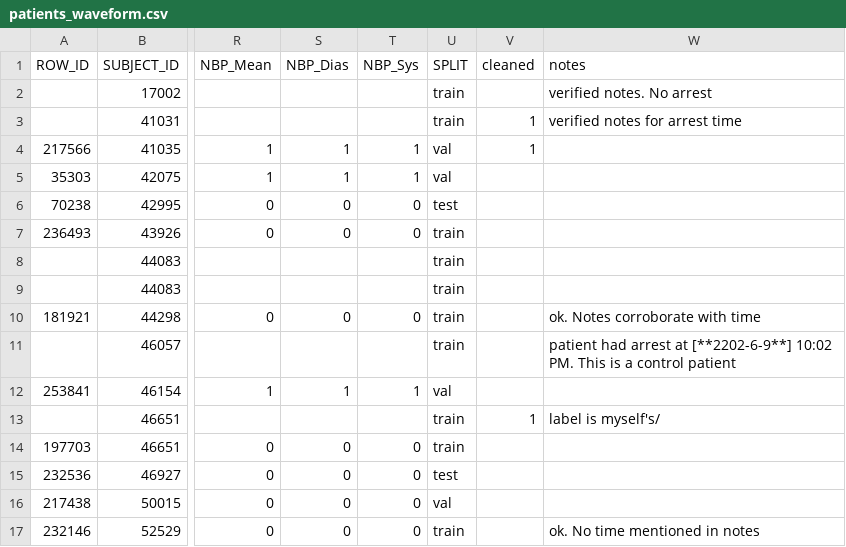
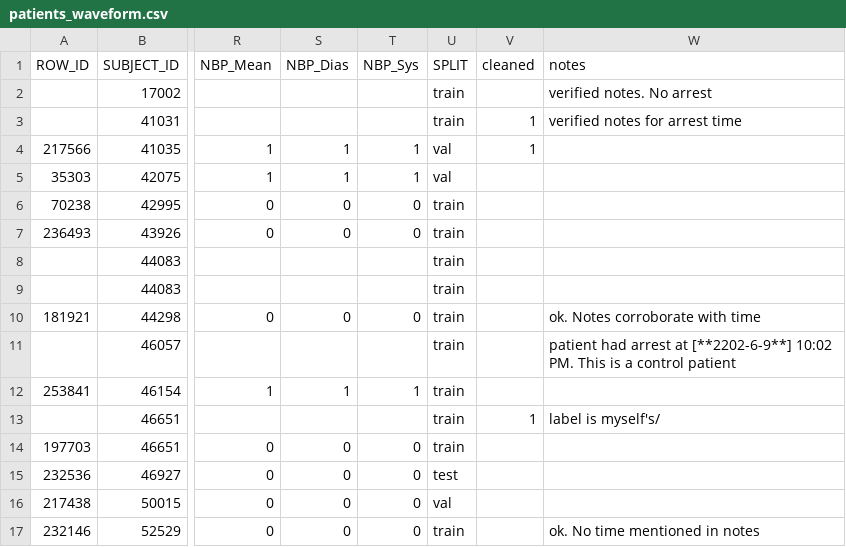
Before and after one commit to travistangvh/time-series-kafka-demo, a CSV file: data/patients_waveform.csv, drawn as a sheet; only a part is shown, gaps mark what is left out; the diff names each change by its address in the sheet, - before the commit and + after, or states it on an @@ line.

Commit message:
update data
looks worse overall but doing something important

```diff
--- a/data/patients_waveform.csv
+++ b/data/patients_waveform.csv
-U6 (SPLIT): test
+U6 (SPLIT): train
-U12 (SPLIT): val
+U12 (SPLIT): train
```
Also changed, not shown: 1 other file.
